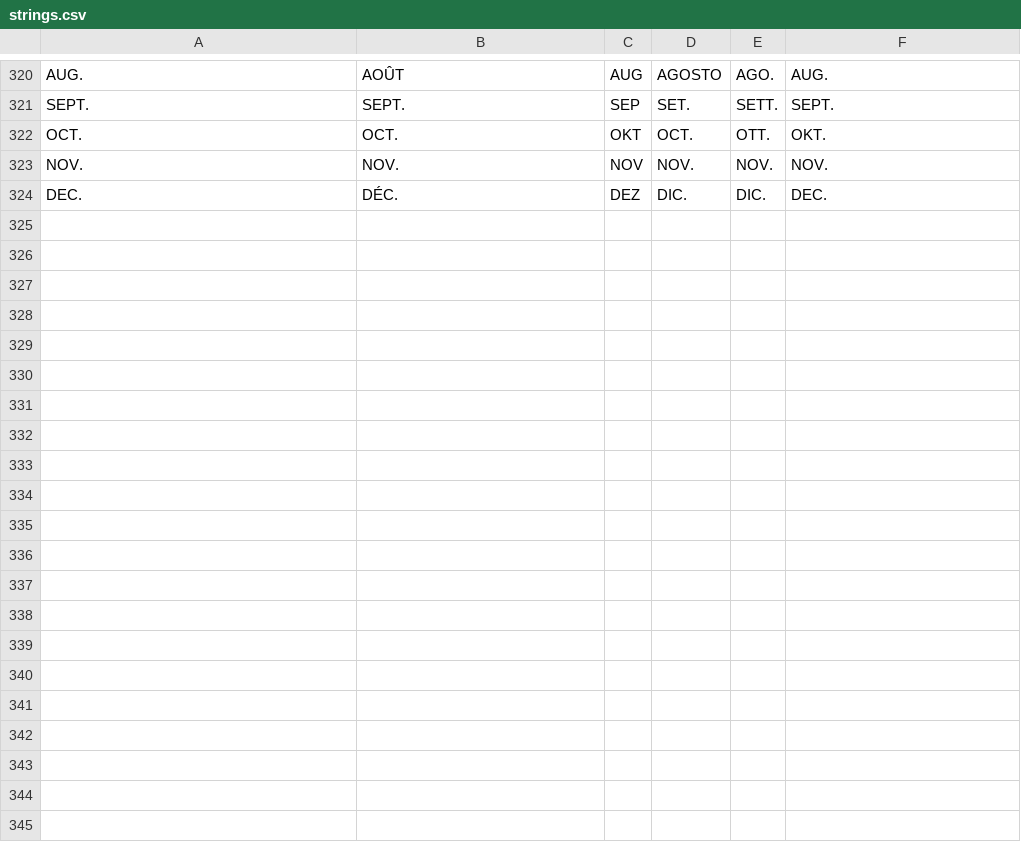
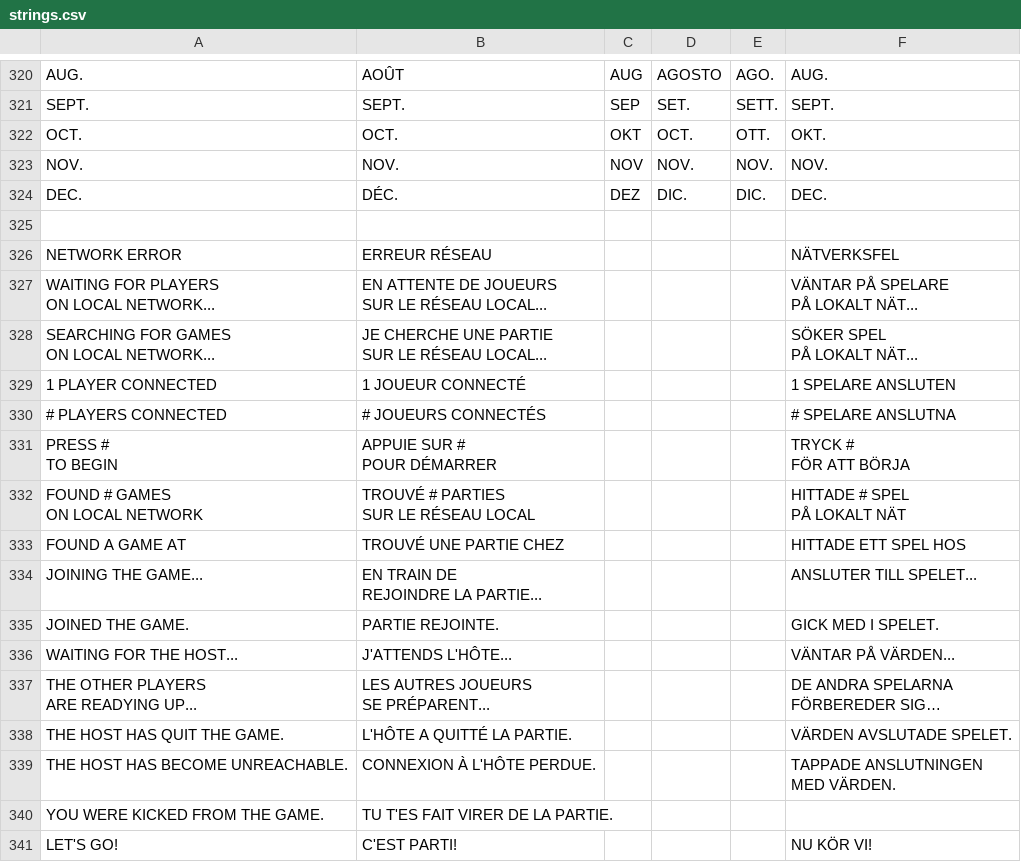
Before and after one commit to jorio/CroMagRally, a CSV file: Data/System/strings.csv, drawn as a sheet; only a part is shown, gaps mark what is left out.

Commit message:
Localize network strings

```diff
--- a/Data/System/strings.csv
+++ b/Data/System/strings.csv
@@ -412 +412,35 @@ NOV.,NOV.,NOV,NOV.,NOV.,NOV.
 DEC.,DÉC.,DEZ,DIC.,DIC.,DEC.
+,,,,,
+NETWORK ERROR,ERREUR RÉSEAU,,,,NÄTVERKSFEL
+"WAITING FOR PLAYERS
+ON LOCAL NETWORK...","EN ATTENTE DE JOUEURS
+SUR LE RÉSEAU LOCAL...",,,,"VÄNTAR PÅ SPELARE
+PÅ LOKALT NÄT..."
+"SEARCHING FOR GAMES
+ON LOCAL NETWORK...","JE CHERCHE UNE PARTIE
+SUR LE RÉSEAU LOCAL...",,,,"SÖKER SPEL
+PÅ LOKALT NÄT..."
+1 PLAYER CONNECTED,1 JOUEUR CONNECTÉ,,,,1 SPELARE ANSLUTEN
+# PLAYERS CONNECTED,# JOUEURS CONNECTÉS,,,,# SPELARE ANSLUTNA
+"PRESS #
+TO BEGIN","APPUIE SUR #
+POUR DÉMARRER",,,,"TRYCK #
+FÖR ATT BÖRJA"
+"FOUND # GAMES
+ON LOCAL NETWORK","TROUVÉ # PARTIES
+SUR LE RÉSEAU LOCAL",,,,"HITTADE # SPEL
+PÅ LOKALT NÄT"
+FOUND A GAME AT,TROUVÉ UNE PARTIE CHEZ,,,,HITTADE ETT SPEL HOS
+JOINING THE GAME...,"EN TRAIN DE
+REJOINDRE LA PARTIE...",,,,ANSLUTER TILL SPELET...
+JOINED THE GAME.,PARTIE REJOINTE.,,,,GICK MED I SPELET.
+WAITING FOR THE HOST...,J'ATTENDS L'HÔTE...,,,,VÄNTAR PÅ VÄRDEN...
+"THE OTHER PLAYERS
+ARE READYING UP...","LES AUTRES JOUEURS
+SE PRÉPARENT...",,,,"DE ANDRA SPELARNA
+FÖRBEREDER SIG…"
+THE HOST HAS QUIT THE GAME.,L'HÔTE A QUITTÉ LA PARTIE.,,,,VÄRDEN AVSLUTADE SPELET.
+THE HOST HAS BECOME UNREACHABLE.,CONNEXION À L'HÔTE PERDUE.,,,,"TAPPADE ANSLUTNINGEN
+MED VÄRDEN."
+YOU WERE KICKED FROM THE GAME.,TU T'ES FAIT VIRER DE LA PARTIE.,,,,
+LET'S GO!,C'EST PARTI!,,,,NU KÖR VI!
```
Also changed, not shown: 5 other files.
